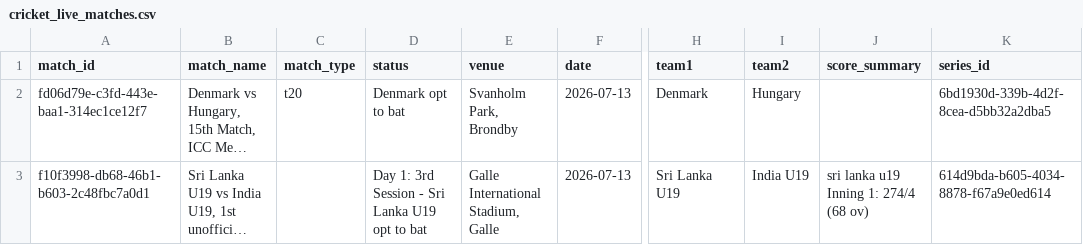
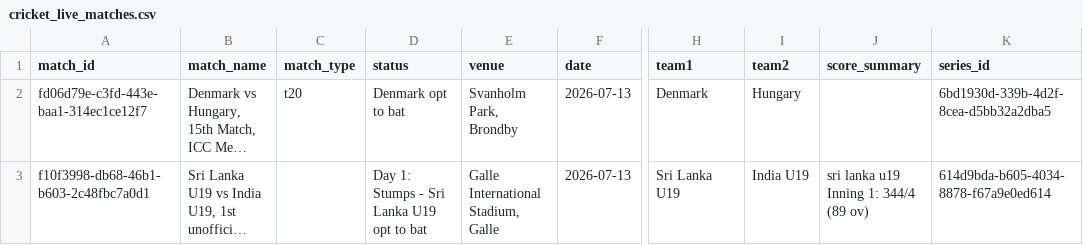
Before and after one commit to mmrayyan2005-dev/cricket-analytics-, a CSV file: cricket_live_matches.csv, drawn as a sheet; only a part is shown, gaps mark what is left out; long unchanged cells end in …; the diff names each change by its address in the sheet, - before the commit and + after, or states it on an @@ line.

```diff
--- a/cricket_live_matches.csv
+++ b/cricket_live_matches.csv
-D3 (status): Day 1: 3rd Session - Sri Lanka U19 opt to bat
+D3 (status): Day 1: Stumps - Sri Lanka U19 opt to bat
-J3 (score_summary): sri lanka u19 Inning 1: 274/4 (68 ov)
+J3 (score_summary): sri lanka u19 Inning 1: 344/4 (89 ov)
```
